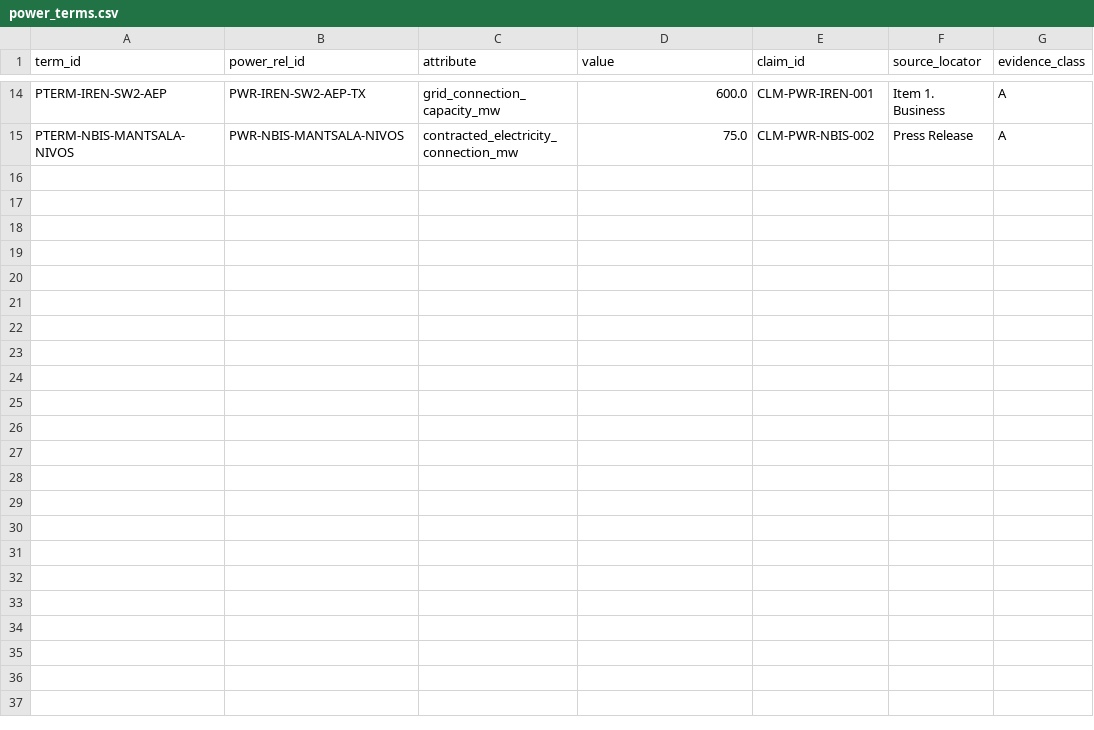
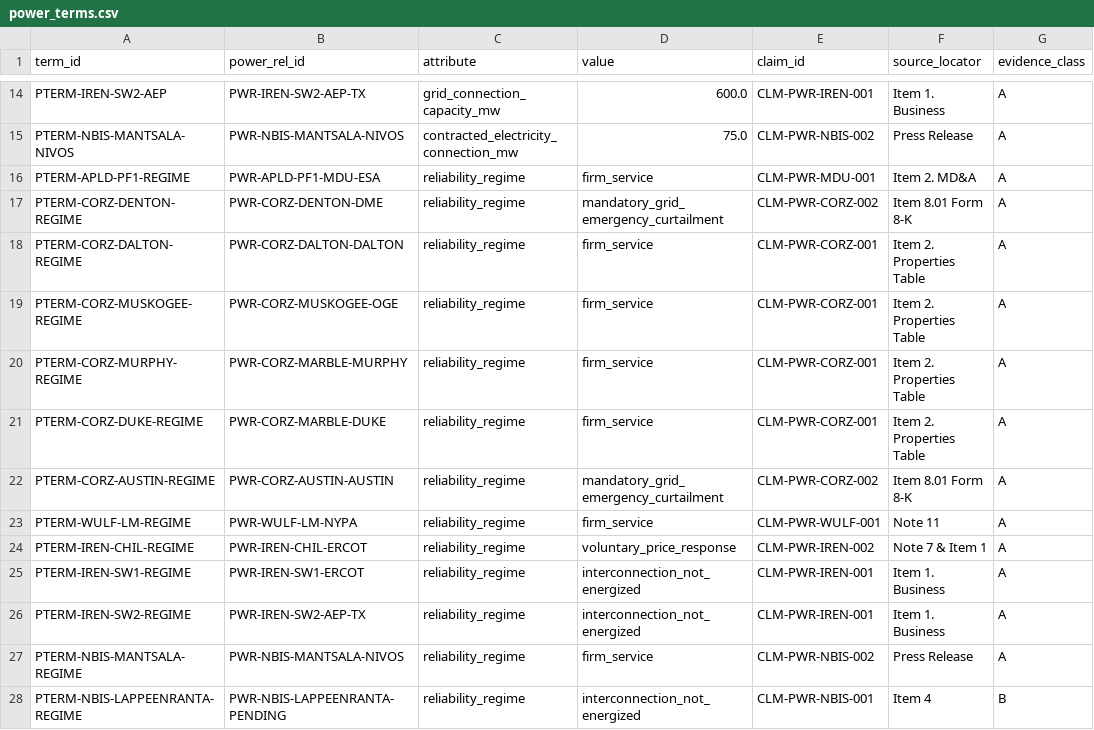
Before and after one commit to admiralorbiter/computational-sketchbook, a CSV file: 2026/2026-09-28-ai-infrastructure-network/data/processed/power_terms.csv, drawn as a sheet; only a part is shown, gaps mark what is left out; the diff names each change by its address in the sheet, - before the commit and + after, or states it on an @@ line.

Commit message:
feat(power): certify ADR-020.1a reliability provenance, unenergized exposure, and non-SEC source validation

```diff
--- a/2026/2026-09-28-ai-infrastructure-network/data/processed/power_terms.csv
+++ b/2026/2026-09-28-ai-infrastructure-network/data/processed/power_terms.csv
+row 16: PTERM-APLD-PF1-REGIME | PWR-APLD-PF1-MDU-ESA | reliability_regime | firm_service | CLM-PWR-MDU-001 | Item 2. MD&A | A
+row 17: PTERM-CORZ-DENTON-REGIME | PWR-CORZ-DENTON-DME | reliability_regime | mandatory_grid_emergency_curtailment | CLM-PWR-CORZ-002 | Item 8.01 Form 8-K | A
+row 18: PTERM-CORZ-DALTON-REGIME | PWR-CORZ-DALTON-DALTON | reliability_regime | firm_service | CLM-PWR-CORZ-001 | Item 2. Properties Table | A
+row 19: PTERM-CORZ-MUSKOGEE-REGIME | PWR-CORZ-MUSKOGEE-OGE | reliability_regime | firm_service | CLM-PWR-CORZ-001 | Item 2. Properties Table | A
+row 20: PTERM-CORZ-MURPHY-REGIME | PWR-CORZ-MARBLE-MURPHY | reliability_regime | firm_service | CLM-PWR-CORZ-001 | Item 2. Properties Table | A
+row 21: PTERM-CORZ-DUKE-REGIME | PWR-CORZ-MARBLE-DUKE | reliability_regime | firm_service | CLM-PWR-CORZ-001 | Item 2. Properties Table | A
+row 22: PTERM-CORZ-AUSTIN-REGIME | PWR-CORZ-AUSTIN-AUSTIN | reliability_regime | mandatory_grid_emergency_curtailment | CLM-PWR-CORZ-002 | Item 8.01 Form 8-K | A
+row 23: PTERM-WULF-LM-REGIME | PWR-WULF-LM-NYPA | reliability_regime | firm_service | CLM-PWR-WULF-001 | Note 11 | A
+row 24: PTERM-IREN-CHIL-REGIME | PWR-IREN-CHIL-ERCOT | reliability_regime | voluntary_price_response | CLM-PWR-IREN-002 | Note 7 & Item 1 | A
+row 25: PTERM-IREN-SW1-REGIME | PWR-IREN-SW1-ERCOT | reliability_regime | interconnection_not_energized | CLM-PWR-IREN-001 | Item 1. Business | A
+row 26: PTERM-IREN-SW2-REGIME | PWR-IREN-SW2-AEP-TX | reliability_regime | interconnection_not_energized | CLM-PWR-IREN-001 | Item 1. Business | A
+row 27: PTERM-NBIS-MANTSALA-REGIME | PWR-NBIS-MANTSALA-NIVOS | reliability_regime | firm_service | CLM-PWR-NBIS-002 | Press Release | A
+row 28: PTERM-NBIS-LAPPEENRANTA-REGIME | PWR-NBIS-LAPPEENRANTA-PENDING | reliability_regime | interconnection_not_energized | CLM-PWR-NBIS-001 | Item 4 | B
```
Also changed, not shown: 2026/2026-09-28-ai-infrastructure-network/data/processed/power_claims.csv, 2026/2026-09-28-ai-infrastructure-network/data/processed/power_relationships.csv, 9 other files.
